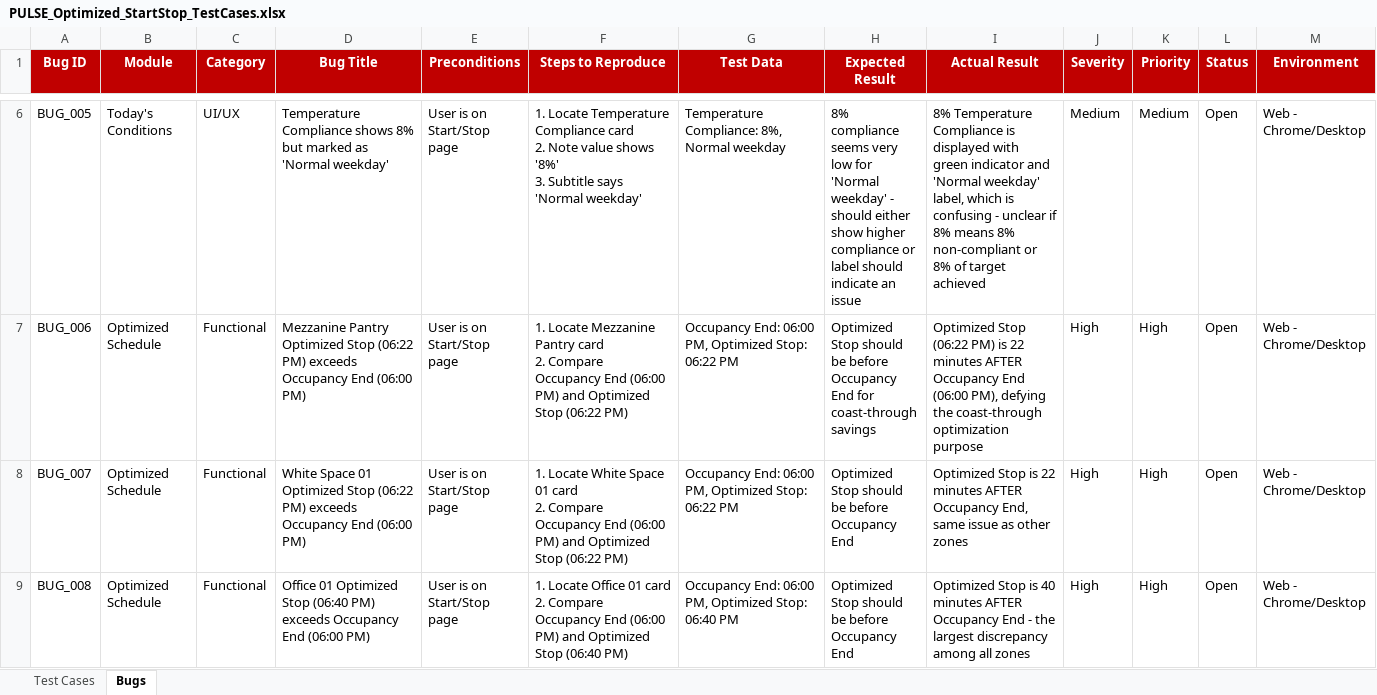
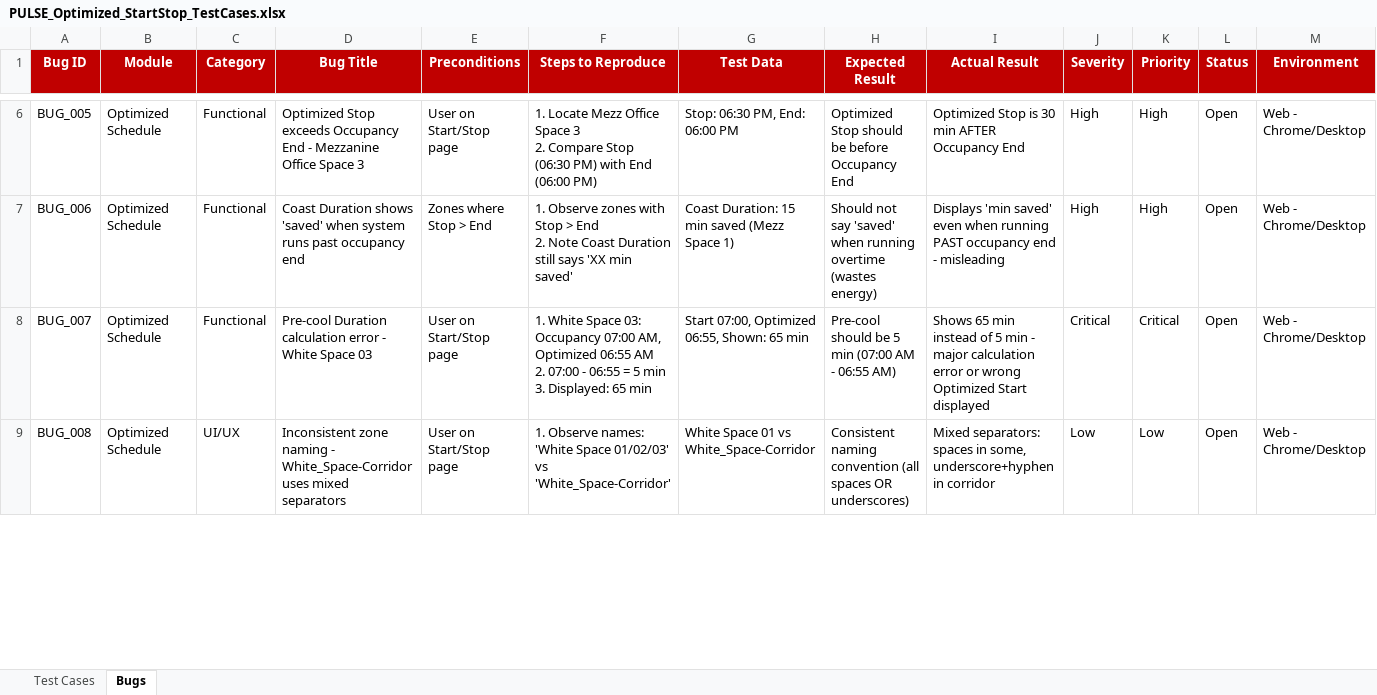
Before and after one commit to AhmedAsrar/test, an Excel workbook: PULSE_Optimized_StartStop_TestCases.xlsx, sheet Bugs, drawn as a sheet; only a part is shown, gaps mark what is left out; values as stored, in another font and other column widths than the file's, no borders; ↵ is a line break in a cell; the diff covers the shown part only; the diff names each change by its address in the sheet, - before the commit and + after, or states it on an @@ line.

```diff
--- a/PULSE_Optimized_StartStop_TestCases.xlsx (sheet Bugs)
+++ b/PULSE_Optimized_StartStop_TestCases.xlsx (sheet Bugs)
-B6 (Module): Today's Conditions
+B6 (Module): Optimized Schedule
-C6 (Category): UI/UX
+C6 (Category): Functional
-D6 (Bug Title): Temperature Compliance shows 8% but marked as 'Normal weekday'
+D6 (Bug Title): Optimized Stop exceeds Occupancy End - Mezzanine Office Space 3
-E6 (Preconditions): User is on Start/Stop page
+E6 (Preconditions): User on Start/Stop page
-F6 (Steps to Reproduce): 1. Locate Temperature Compliance card ↵ 2. Note value shows '8%' ↵ 3. Subtitle says 'Normal weekday'
+F6 (Steps to Reproduce): 1. Locate Mezz Office Space 3 ↵ 2. Compare Stop (06:30 PM) with End (06:00 PM)
-G6 (Test Data): Temperature Compliance: 8%, Normal weekday
+G6 (Test Data): Stop: 06:30 PM, End: 06:00 PM
-H6 (Expected Result): 8% compliance seems very low for 'Normal weekday' - should either show higher compliance or label should indicate an issue
+H6 (Expected Result): Optimized Stop should be before Occupancy End
-I6 (Actual Result): 8% Temperature Compliance is displayed with green indicator and 'Normal weekday' label, which is confusing - unclear if 8% means 8% non-compliant or 8% of target achieved
+I6 (Actual Result): Optimized Stop is 30 min AFTER Occupancy End
-J6 (Severity): Medium
+J6 (Severity): High
-K6 (Priority): Medium
+K6 (Priority): High
-D7 (Bug Title): Mezzanine Pantry Optimized Stop (06:22 PM) exceeds Occupancy End (06:00 PM)
+D7 (Bug Title): Coast Duration shows 'saved' when system runs past occupancy end
-E7 (Preconditions): User is on Start/Stop page
+E7 (Preconditions): Zones where Stop > End
-F7 (Steps to Reproduce): 1. Locate Mezzanine Pantry card ↵ 2. Compare Occupancy End (06:00 PM) and Optimized Stop (06:22 PM)
+F7 (Steps to Reproduce): 1. Observe zones with Stop > End ↵ 2. Note Coast Duration still says 'XX min saved'
-G7 (Test Data): Occupancy End: 06:00 PM, Optimized Stop: 06:22 PM
+G7 (Test Data): Coast Duration: 15 min saved (Mezz Space 1)
-H7 (Expected Result): Optimized Stop should be before Occupancy End for coast-through savings
+H7 (Expected Result): Should not say 'saved' when running overtime (wastes energy)
-I7 (Actual Result): Optimized Stop (06:22 PM) is 22 minutes AFTER Occupancy End (06:00 PM), defying the coast-through optimization purpose
+I7 (Actual Result): Displays 'min saved' even when running PAST occupancy end - misleading
-D8 (Bug Title): White Space 01 Optimized Stop (06:22 PM) exceeds Occupancy End (06:00 PM)
+D8 (Bug Title): Pre-cool Duration calculation error - White Space 03
-E8:E9 (Preconditions): User is on Start/Stop page
+E8:E9 (Preconditions): User on Start/Stop page
-F8 (Steps to Reproduce): 1. Locate White Space 01 card ↵ 2. Compare Occupancy End (06:00 PM) and Optimized Stop (06:22 PM)
+F8 (Steps to Reproduce): 1. White Space 03: Occupancy 07:00 AM, Optimized 06:55 AM ↵ 2. 07:00 - 06:55 = 5 min ↵ 3. Displayed: 65 min
-G8 (Test Data): Occupancy End: 06:00 PM, Optimized Stop: 06:22 PM
+G8 (Test Data): Start 07:00, Optimized 06:55, Shown: 65 min
-H8 (Expected Result): Optimized Stop should be before Occupancy End
+H8 (Expected Result): Pre-cool should be 5 min (07:00 AM - 06:55 AM)
-I8 (Actual Result): Optimized Stop is 22 minutes AFTER Occupancy End, same issue as other zones
+I8 (Actual Result): Shows 65 min instead of 5 min - major calculation error or wrong Optimized Start displayed
-J8 (Severity): High
+J8 (Severity): Critical
-K8 (Priority): High
+K8 (Priority): Critical
-C9 (Category): Functional
+C9 (Category): UI/UX
-D9 (Bug Title): Office 01 Optimized Stop (06:40 PM) exceeds Occupancy End (06:00 PM)
+D9 (Bug Title): Inconsistent zone naming - White_Space-Corridor uses mixed separators
-F9 (Steps to Reproduce): 1. Locate Office 01 card ↵ 2. Compare Occupancy End (06:00 PM) and Optimized Stop (06:40 PM)
+F9 (Steps to Reproduce): 1. Observe names: 'White Space 01/02/03' vs 'White_Space-Corridor'
-G9 (Test Data): Occupancy End: 06:00 PM, Optimized Stop: 06:40 PM
+G9 (Test Data): White Space 01 vs White_Space-Corridor
-H9 (Expected Result): Optimized Stop should be before Occupancy End
+H9 (Expected Result): Consistent naming convention (all spaces OR underscores)
-I9 (Actual Result): Optimized Stop is 40 minutes AFTER Occupancy End - the largest discrepancy among all zones
+I9 (Actual Result): Mixed separators: spaces in some, underscore+hyphen in corridor
-J9 (Severity): High
+J9 (Severity): Low
-K9 (Priority): High
+K9 (Priority): Low
```
Also changed, not shown: 3 added rows and 88 edited cells elsewhere in this sheet, sheet Test Cases.
